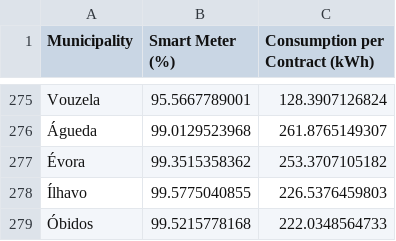
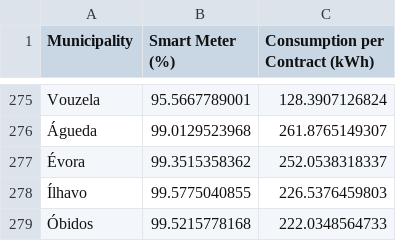
Before and after one commit to ana-mc-almeida/dai-project, a CSV file: SmartMeterPercent_and_AvgConsumtionPerContract_byMunicipality_june2024.csv, drawn as a sheet; only a part is shown, gaps mark what is left out; the diff covers the shown part only.

```diff
--- a/SmartMeterPercent_and_AvgConsumtionPerContract_byMunicipality_june2024.csv
+++ b/SmartMeterPercent_and_AvgConsumtionPerContract_byMunicipality_june2024.csv
@@ -276,3 +276,3 @@ Vouzela                 ;95.5667789001;128.3907126824
 Águeda                  ;99.0129523968;261.8765149307
-Évora                   ;99.3515358362;253.3707105182
+Évora                   ;99.3515358362;252.0538318337
 Ílhavo                  ;99.5775040855;226.5376459803
```
Also changed, not shown: 13 edited cells elsewhere in this file, 7 other files.
